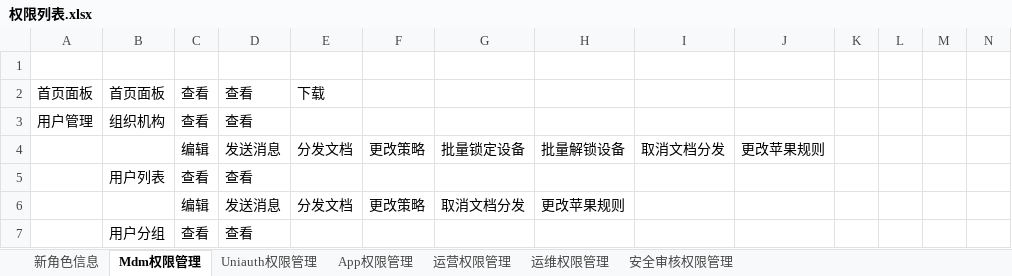
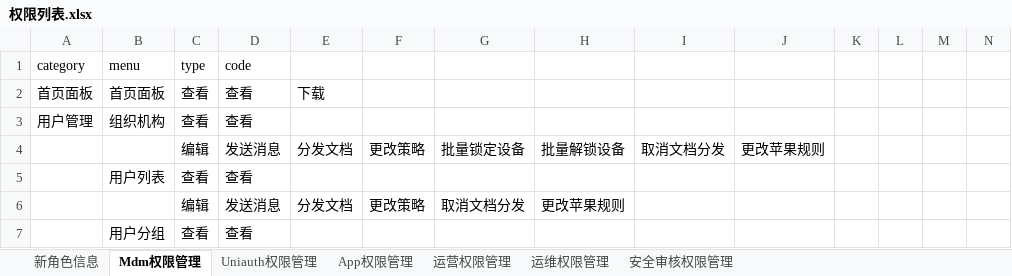
Before and after one commit to yangld/learn, an Excel workbook: 1附件/权限列表.xlsx, sheet Mdm权限管理, drawn as a sheet; only a part is shown; values as stored, in another font and other column widths than the file's, no borders; rows hold the shown columns only; the diff names each change by its address in the sheet, - before the commit and + after, or states it on an @@ line.

Commit message:
vault backup: 2022-01-04 14:58:32
Affected files:
.obsidian/plugins/recent-files-obsidian/data.json
.obsidian/plugins/rss-reader/data.json
.obsidian/workspace
1附件/权限列表.xlsx

```diff
--- a/1附件/权限列表.xlsx (sheet Mdm权限管理)
+++ b/1附件/权限列表.xlsx (sheet Mdm权限管理)
-row 1: (empty)
+row 1: category | menu | type | code
```
Also changed, not shown: 3 other files.
